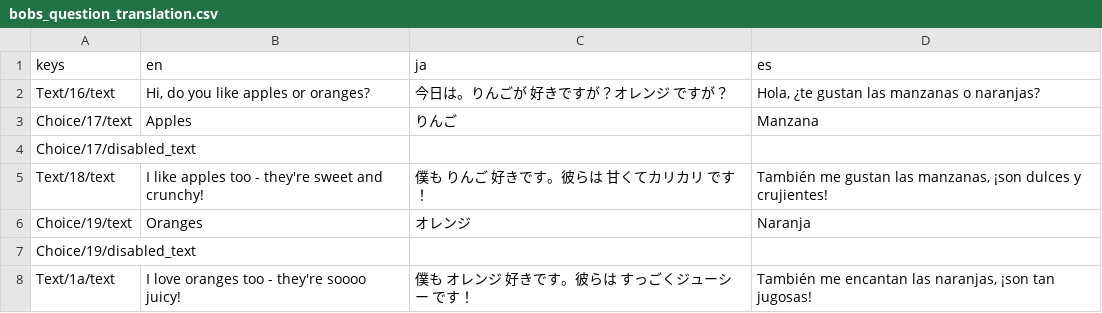
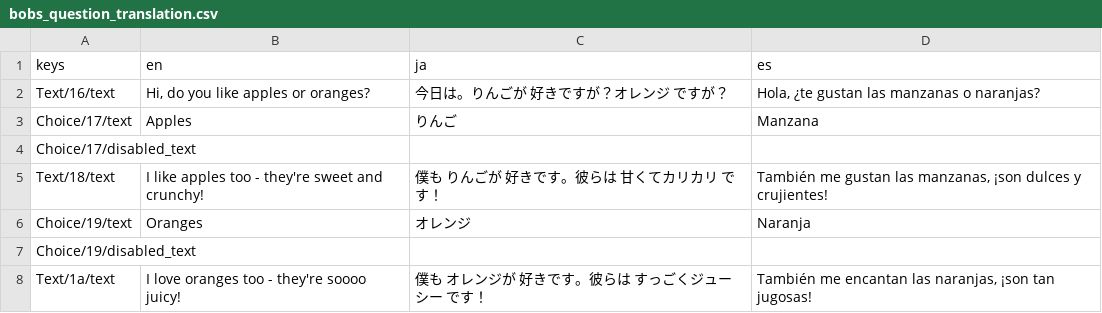
Before and after one commit to mechPenSketch/Jrpg_Fragment-Overworld-Dialogic, a CSV file: content/overworld/map/list/overworld/bobs_question_translation.csv, drawn as a sheet.

```diff
--- a/content/overworld/map/list/overworld/bobs_question_translation.csv
+++ b/content/overworld/map/list/overworld/bobs_question_translation.csv
@@ -4,5 +4,5 @@ Choice/17/text,Apples,りんご,Manzana
 Choice/17/disabled_text,,,
-Text/18/text,I like apples too - they're sweet and crunchy!,僕も　りんご　好きです。彼らは　甘くてカリカリ　です！,"También me gustan las manzanas, ¡son dulces y crujientes!"
+Text/18/text,I like apples too - they're sweet and crunchy!,僕も　りんごが　好きです。彼らは　甘くてカリカリ　です！,"También me gustan las manzanas, ¡son dulces y crujientes!"
 Choice/19/text,Oranges,オレンジ,Naranja
 Choice/19/disabled_text,,,
-Text/1a/text,I love oranges too - they're soooo juicy!,僕も　オレンジ　好きです。彼らは　すっごくジューシー　です！,"También me encantan las naranjas, ¡son tan jugosas!"
+Text/1a/text,I love oranges too - they're soooo juicy!,僕も　オレンジが　好きです。彼らは　すっごくジューシー　です！,"También me encantan las naranjas, ¡son tan jugosas!"
```
Also changed, not shown: 3 other files.
